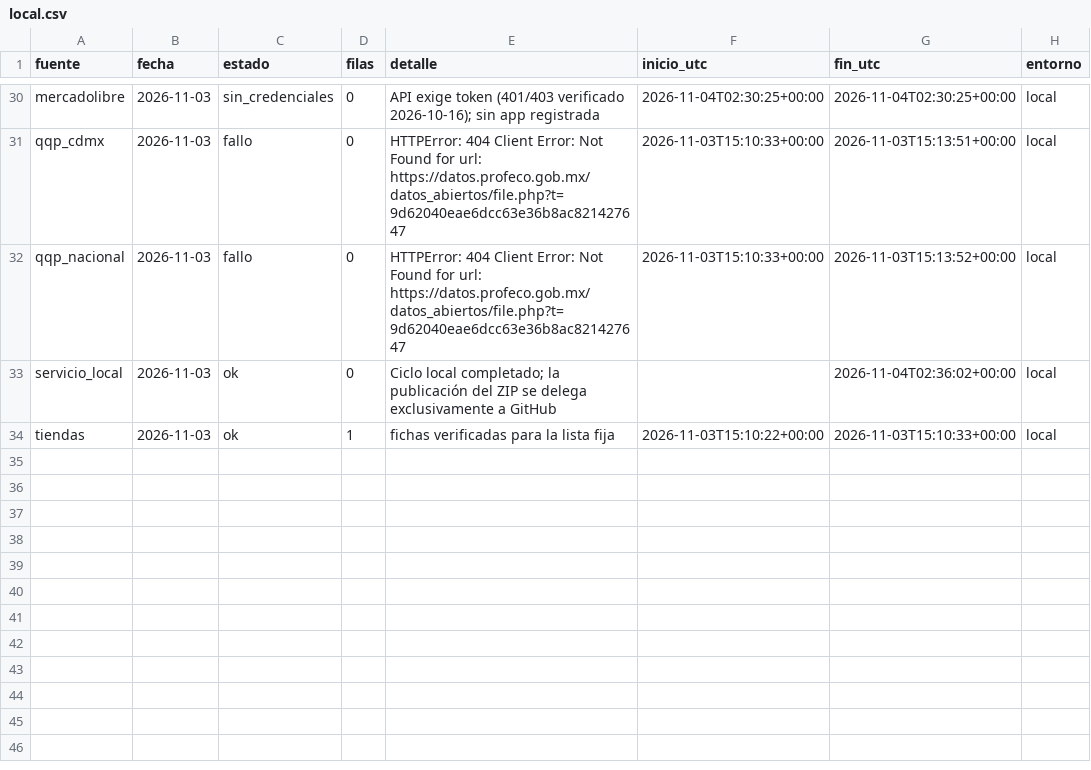
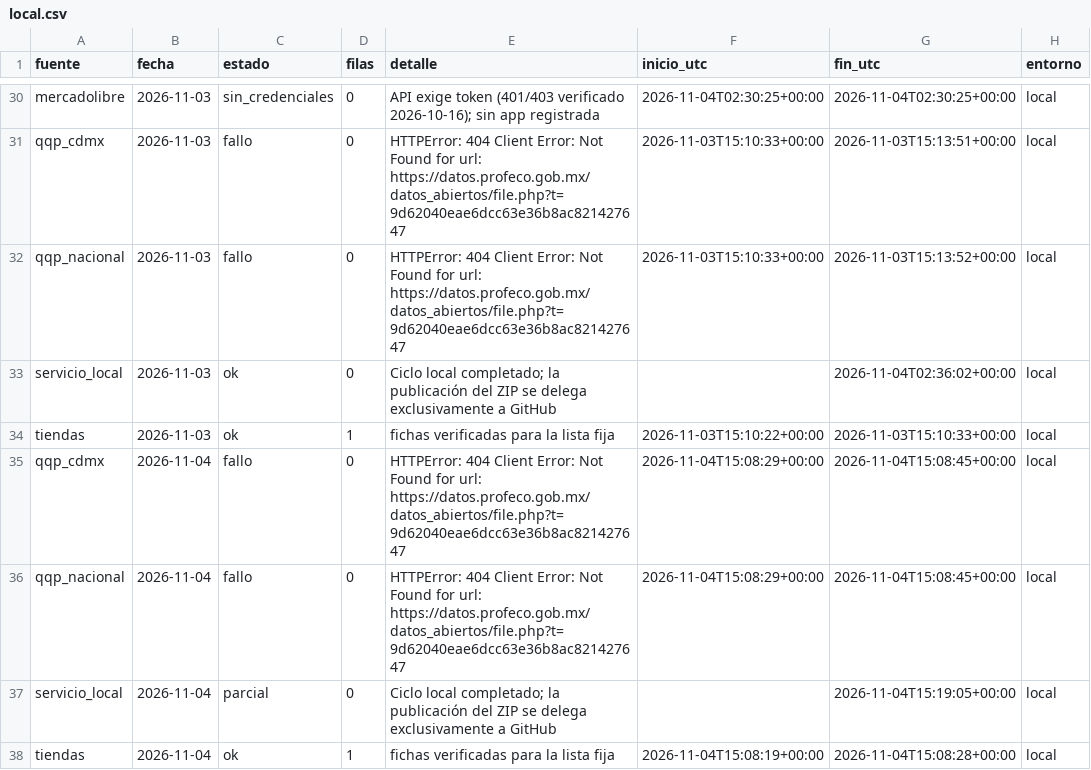
Before and after one commit to d1512pb/sconto-reale-o-falso, a CSV file: data/estado/local.csv, drawn as a sheet; only a part is shown, gaps mark what is left out.

Commit message:
datos: respaldo local aislado 2026-11-04

```diff
--- a/data/estado/local.csv
+++ b/data/estado/local.csv
@@ -34 +34,5 @@ servicio_local,2026-11-03,ok,0,Ciclo local completado; la publicación del ZIP s
 tiendas,2026-11-03,ok,1,fichas verificadas para la lista fija,2026-11-03T15:10:22+00:00,2026-11-03T15:10:33+00:00,local
+qqp_cdmx,2026-11-04,fallo,0,HTTPError: 404 Client Error: Not Found for url: https://datos.profeco.gob.mx/datos_abiertos/file.php?t=9d62040eae6dcc63e36b8ac821427647,2026-11-04T15:08:29+00:00,2026-11-04T15:08:45+00:00,local
+qqp_nacional,2026-11-04,fallo,0,HTTPError: 404 Client Error: Not Found for url: https://datos.profeco.gob.mx/datos_abiertos/file.php?t=9d62040eae6dcc63e36b8ac821427647,2026-11-04T15:08:29+00:00,2026-11-04T15:08:45+00:00,local
+servicio_local,2026-11-04,parcial,0,Ciclo local completado; la publicación del ZIP se delega exclusivamente a GitHub,,2026-11-04T15:19:05+00:00,local
+tiendas,2026-11-04,ok,1,fichas verificadas para la lista fija,2026-11-04T15:08:19+00:00,2026-11-04T15:08:28+00:00,local
```
Also changed, not shown: 2 other files.
